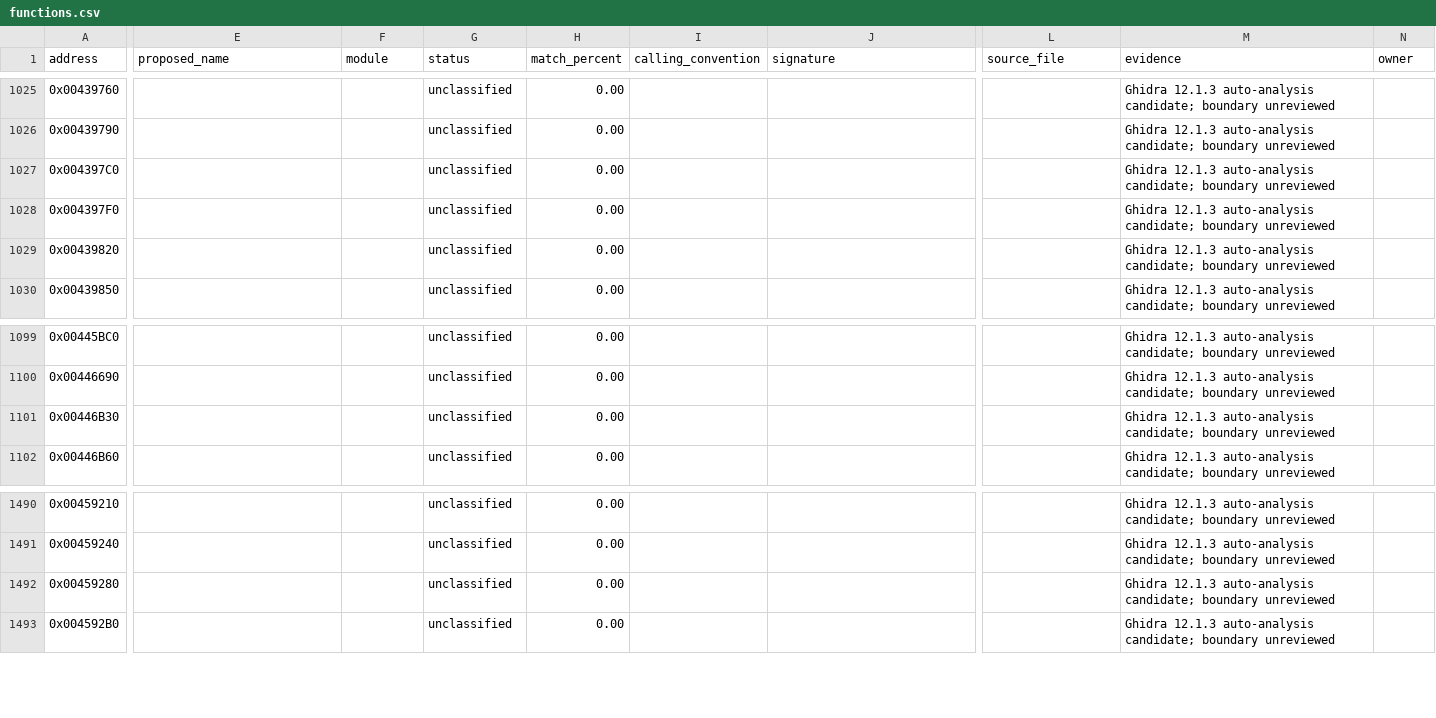
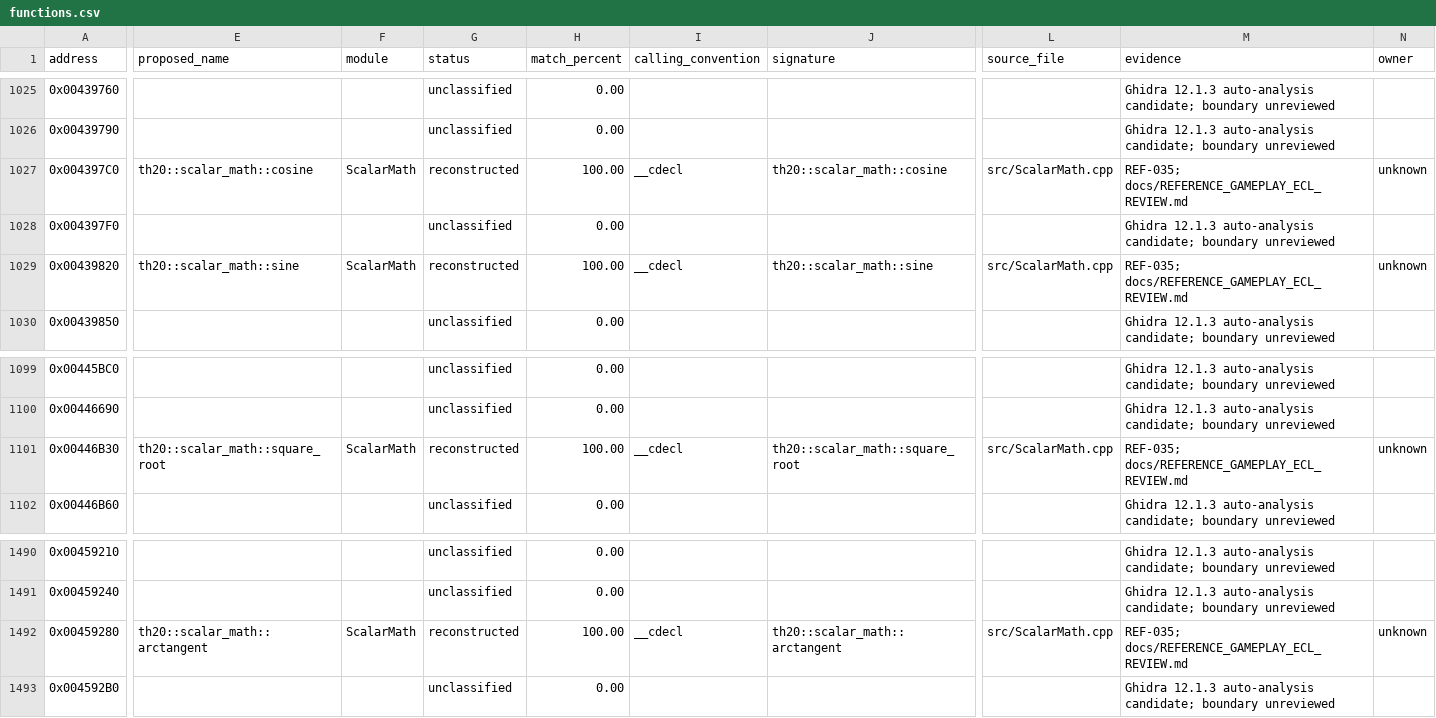
Before and after one commit to N0zoM1z0/th20, a CSV file: config/functions.csv, drawn as a sheet; only a part is shown, gaps mark what is left out; the diff covers the shown part only; the diff names each change by its address in the sheet, - before the commit and + after, or states it on an @@ line.

Commit message:
gpt-6.1-sol: recover scalar math wrappers and review ECL math batch

```diff
--- a/config/functions.csv
+++ b/config/functions.csv
-E1027 (proposed_name): (empty)
+E1027 (proposed_name): th20::scalar_math::cosine
-F1027 (module): (empty)
+F1027 (module): ScalarMath
-G1027 (status): unclassified
+G1027 (status): reconstructed
-H1027 (match_percent): 0.00
+H1027 (match_percent): 100.00
-I1027 (calling_convention): (empty)
+I1027 (calling_convention): __cdecl
-J1027 (signature): (empty)
+J1027 (signature): th20::scalar_math::cosine
-L1027 (source_file): (empty)
+L1027 (source_file): src/ScalarMath.cpp
-M1027 (evidence): Ghidra 12.1.3 auto-analysis candidate; boundary unreviewed
+M1027 (evidence): REF-035; docs/REFERENCE_GAMEPLAY_ECL_REVIEW.md
-N1027 (owner): (empty)
+N1027 (owner): unknown
-E1029 (proposed_name): (empty)
+E1029 (proposed_name): th20::scalar_math::sine
-F1029 (module): (empty)
+F1029 (module): ScalarMath
-G1029 (status): unclassified
+G1029 (status): reconstructed
-H1029 (match_percent): 0.00
+H1029 (match_percent): 100.00
-I1029 (calling_convention): (empty)
+I1029 (calling_convention): __cdecl
-J1029 (signature): (empty)
+J1029 (signature): th20::scalar_math::sine
-L1029 (source_file): (empty)
+L1029 (source_file): src/ScalarMath.cpp
-M1029 (evidence): Ghidra 12.1.3 auto-analysis candidate; boundary unreviewed
+M1029 (evidence): REF-035; docs/REFERENCE_GAMEPLAY_ECL_REVIEW.md
-N1029 (owner): (empty)
+N1029 (owner): unknown
-E1101 (proposed_name): (empty)
+E1101 (proposed_name): th20::scalar_math::square_root
-F1101 (module): (empty)
+F1101 (module): ScalarMath
-G1101 (status): unclassified
+G1101 (status): reconstructed
-H1101 (match_percent): 0.00
+H1101 (match_percent): 100.00
-I1101 (calling_convention): (empty)
+I1101 (calling_convention): __cdecl
-J1101 (signature): (empty)
+J1101 (signature): th20::scalar_math::square_root
-L1101 (source_file): (empty)
+L1101 (source_file): src/ScalarMath.cpp
-M1101 (evidence): Ghidra 12.1.3 auto-analysis candidate; boundary unreviewed
+M1101 (evidence): REF-035; docs/REFERENCE_GAMEPLAY_ECL_REVIEW.md
-N1101 (owner): (empty)
+N1101 (owner): unknown
-E1492 (proposed_name): (empty)
+E1492 (proposed_name): th20::scalar_math::arctangent
-F1492 (module): (empty)
+F1492 (module): ScalarMath
-G1492 (status): unclassified
+G1492 (status): reconstructed
-H1492 (match_percent): 0.00
+H1492 (match_percent): 100.00
-I1492 (calling_convention): (empty)
+I1492 (calling_convention): __cdecl
-J1492 (signature): (empty)
+J1492 (signature): th20::scalar_math::arctangent
-L1492 (source_file): (empty)
+L1492 (source_file): src/ScalarMath.cpp
-M1492 (evidence): Ghidra 12.1.3 auto-analysis candidate; boundary unreviewed
+M1492 (evidence): REF-035; docs/REFERENCE_GAMEPLAY_ECL_REVIEW.md
-N1492 (owner): (empty)
+N1492 (owner): unknown
```
Also changed, not shown: 4 edited cells elsewhere in this file, config/function-origins.csv, config/implemented.csv, 16 other files.
